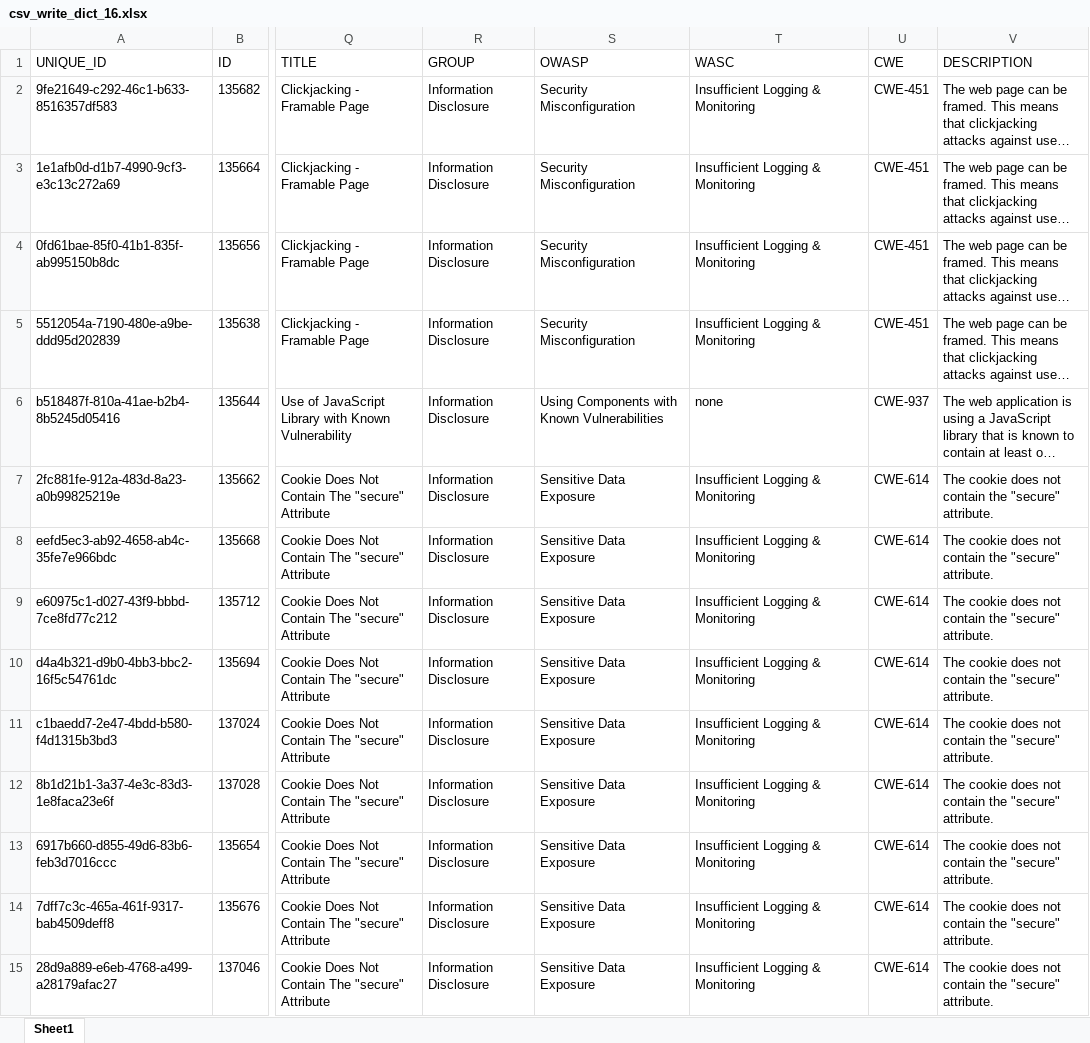
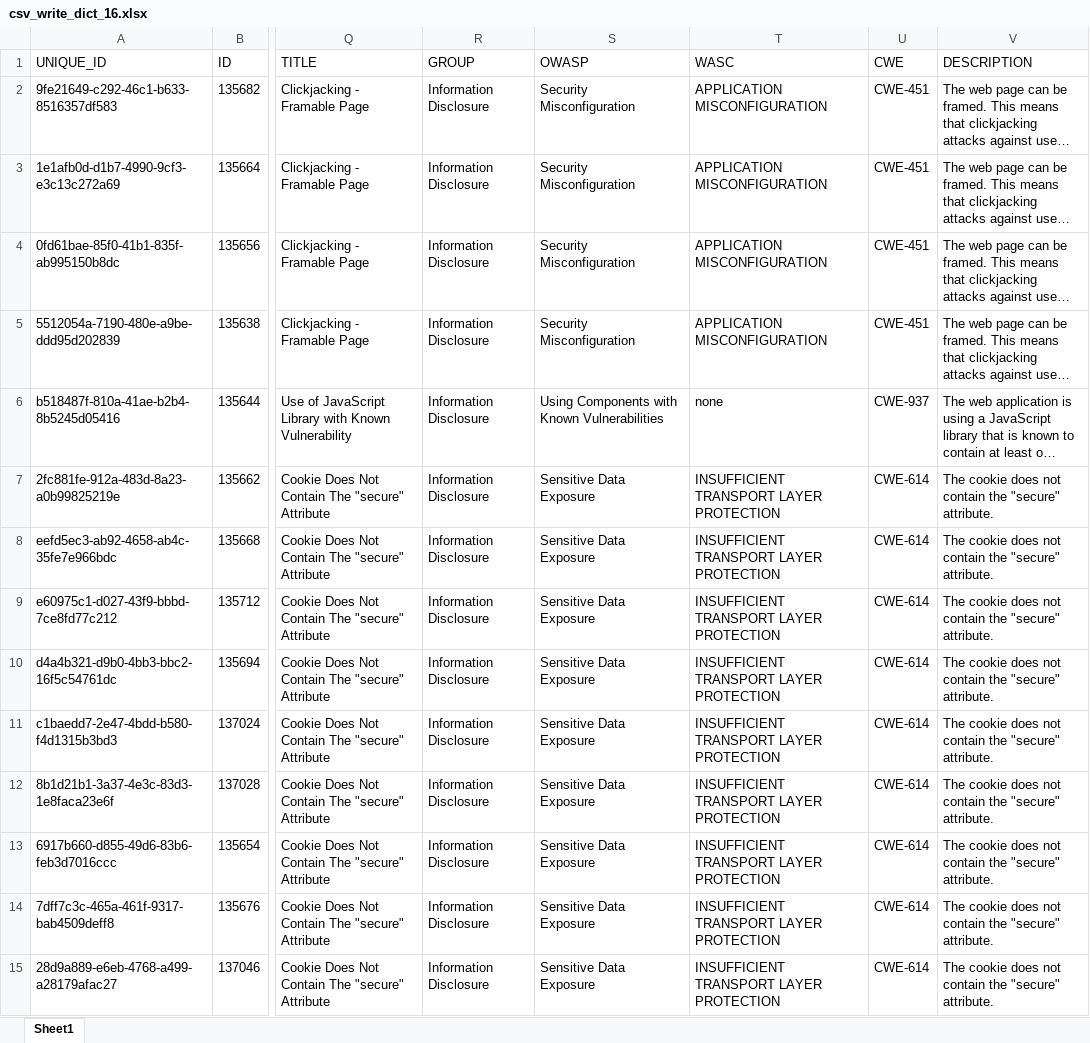
Before and after one commit to wertelyu/qualys, an Excel workbook: new_qualys/csv_write_dict_16.xlsx, sheet Sheet1, drawn as a sheet; only a part is shown, gaps mark what is left out; long unchanged cells end in …; values as stored, in another font and other column widths than the file's, no borders; the diff covers the shown part only; the diff names each change by its address in the sheet, - before the commit and + after, or states it on an @@ line.

```diff
--- a/new_qualys/csv_write_dict_16.xlsx (sheet Sheet1)
+++ b/new_qualys/csv_write_dict_16.xlsx (sheet Sheet1)
-T2:T5 (WASC): Insufficient Logging & Monitoring
+T2:T5 (WASC): APPLICATION MISCONFIGURATION
-T7:T15 (WASC): Insufficient Logging & Monitoring
+T7:T15 (WASC): INSUFFICIENT TRANSPORT LAYER PROTECTION
```
Also changed, not shown: 66 edited cells elsewhere in this sheet, 4 other files.
